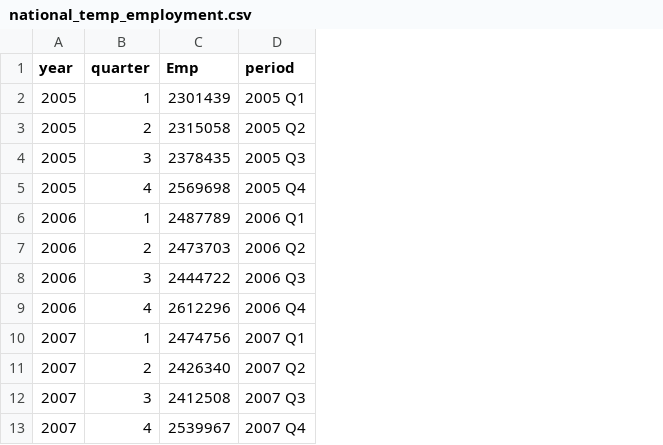
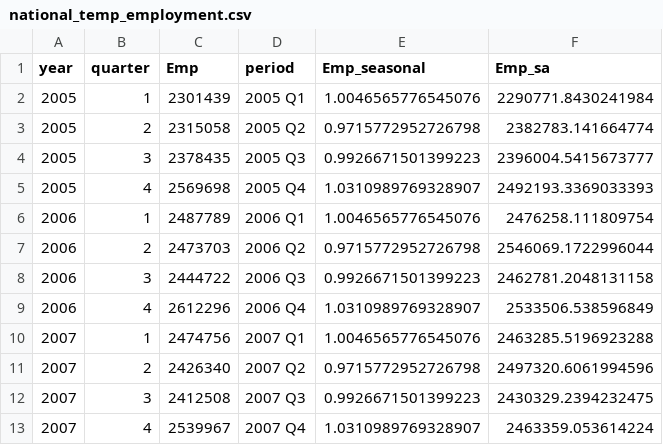
Before and after one commit to dismalscientist86/Temp_agencies, a CSV file: output/national_temp_employment.csv, drawn as a sheet; only a part is shown; the diff names each change by its address in the sheet, - before the commit and + after, or states it on an @@ line.

```diff
--- a/output/national_temp_employment.csv
+++ b/output/national_temp_employment.csv
+column E (Emp_seasonal), rows 2-13: 1.0046565776545076 | 0.9715772952726798 | 0.9926671501399223 | 1.0310989769328907 | 1.0046565776545076 | 0.9715772952726798 | 0.9926671501399223 | 1.0310989769328907 | 1.0046565776545076 | 0.9715772952726798 | 0.9926671501399223 | 1.0310989769328907
+column F (Emp_sa), rows 2-13: 2290771.8430241984 | 2382783.141664774 | 2396004.5415673777 | 2492193.3369033393 | 2476258.111809754 | 2546069.1722996044 | 2462781.2048131158 | 2533506.538596849 | 2463285.5196923288 | 2497320.6061994596 | 2430329.2394232475 | 2463359.053614224
```
Also changed, not shown: output/temp_agencies_over_time.csv, output/temp_agency_sector_share.csv, 16 other files.
